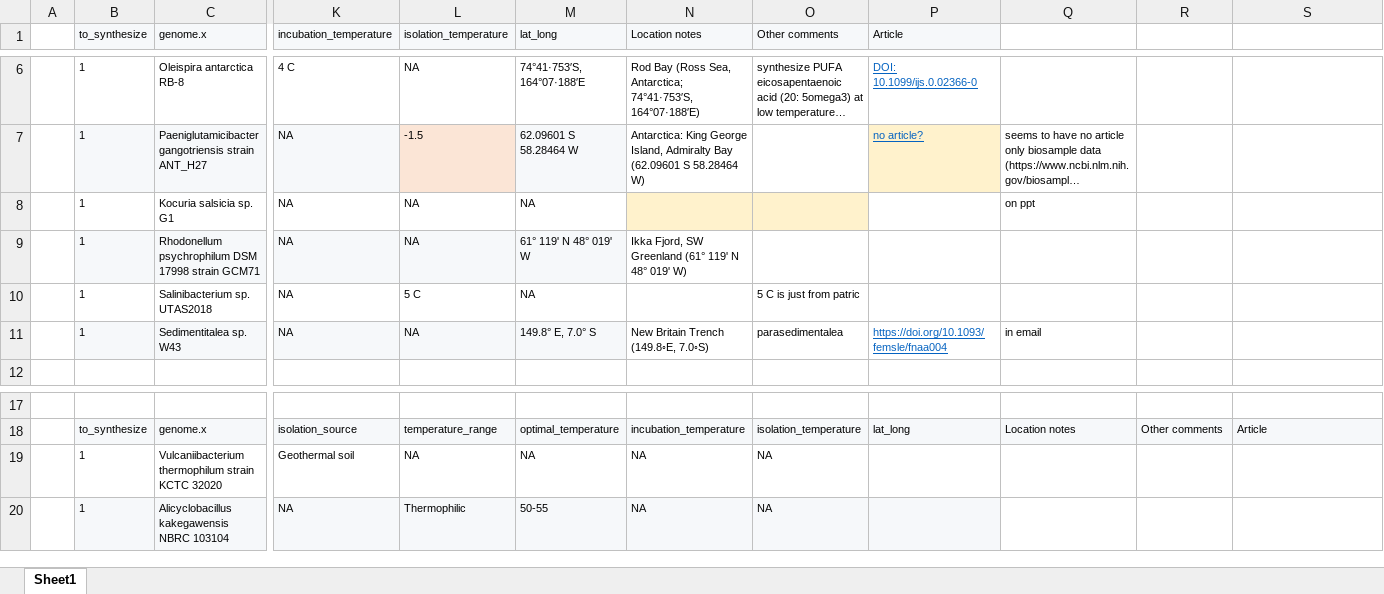
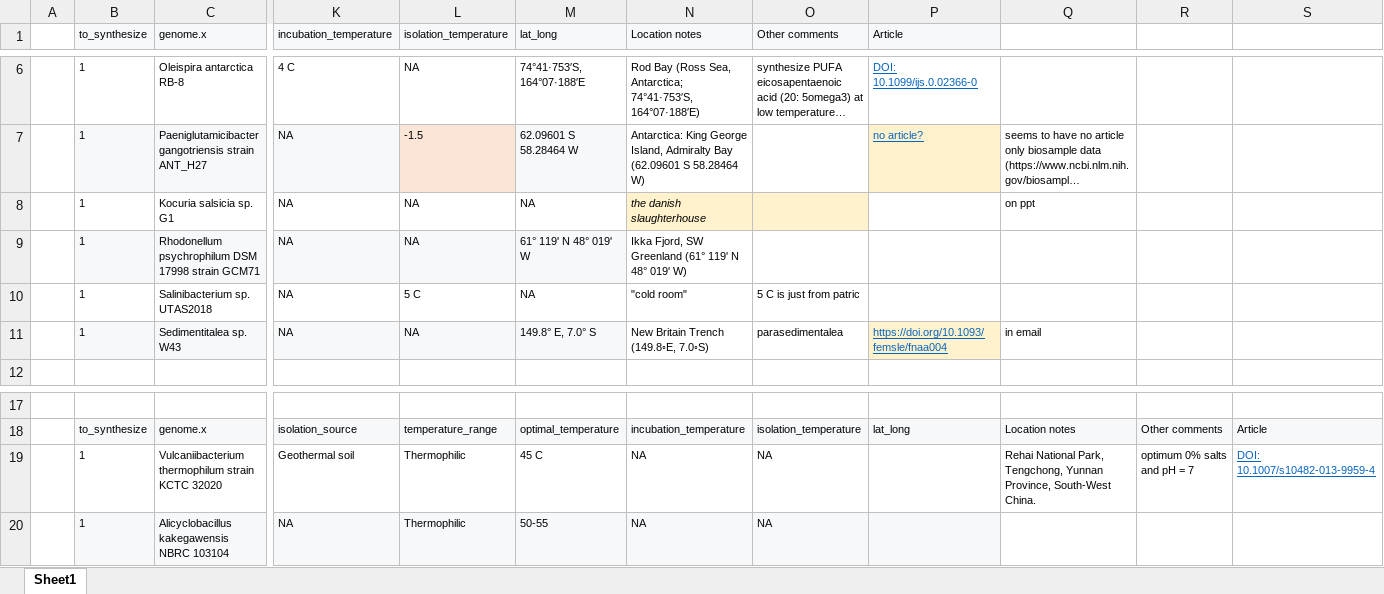
Before and after one commit to serina-robinson/TARA-thiolases, an Excel workbook: data/Psychrophiles and Thermophiles.xlsx, sheet Sheet1, drawn as a sheet; only a part is shown, gaps mark what is left out; long unchanged cells end in …; values as stored, in another font and other column widths than the file's, no borders; the diff names each change by its address in the sheet, - before the commit and + after, or states it on an @@ line.

```diff
--- a/data/Psychrophiles and Thermophiles.xlsx (sheet Sheet1)
+++ b/data/Psychrophiles and Thermophiles.xlsx (sheet Sheet1)
-N8 (Location notes): (empty)
+N8 (Location notes): the danish slaughterhouse
-N10 (Location notes): (empty)
+N10 (Location notes): "cold room"
-P11 fill: none
+P11 fill: #FFF2CC
-L19 (isolation_temperature): NA
+L19 (isolation_temperature): Thermophilic
-M19 (lat_long): NA
+M19 (lat_long): 45 C
-Q19: (empty)
+Q19: Rehai National Park, Tengchong, Yunnan Province, South-West China.
-R19: (empty)
+R19: optimum 0% salts and pH = 7
-S19: (empty)
+S19: DOI: 10.1007/s10482-013-9959-4
```
Also changed, not shown: 1 other file.
